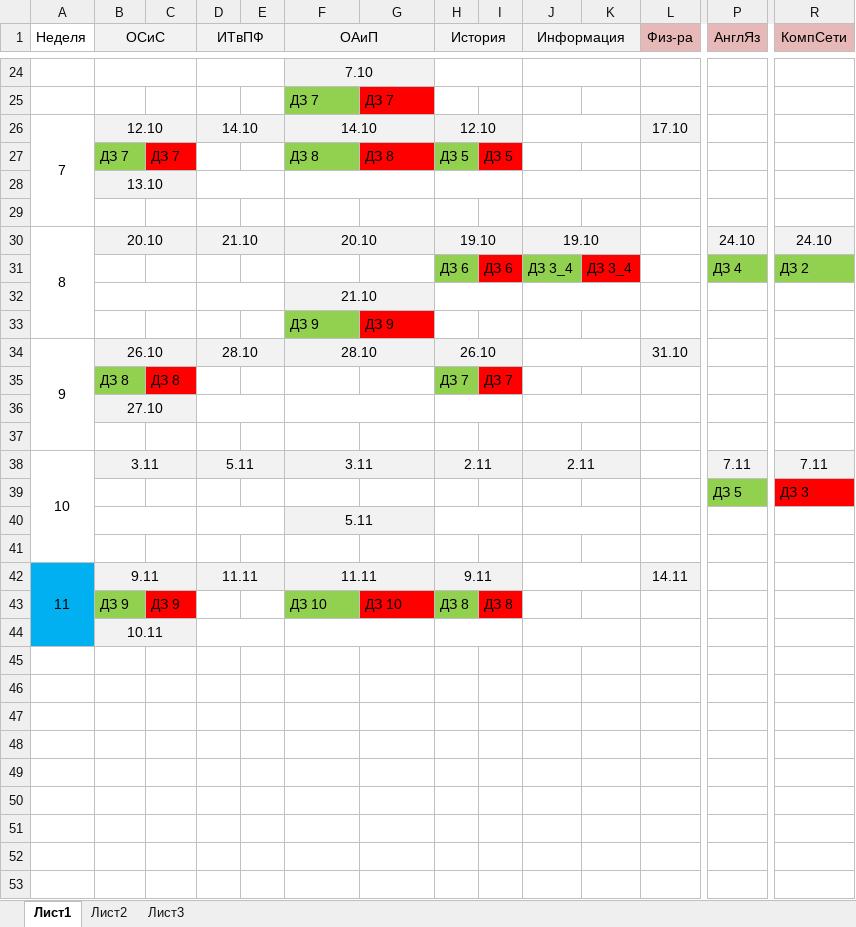
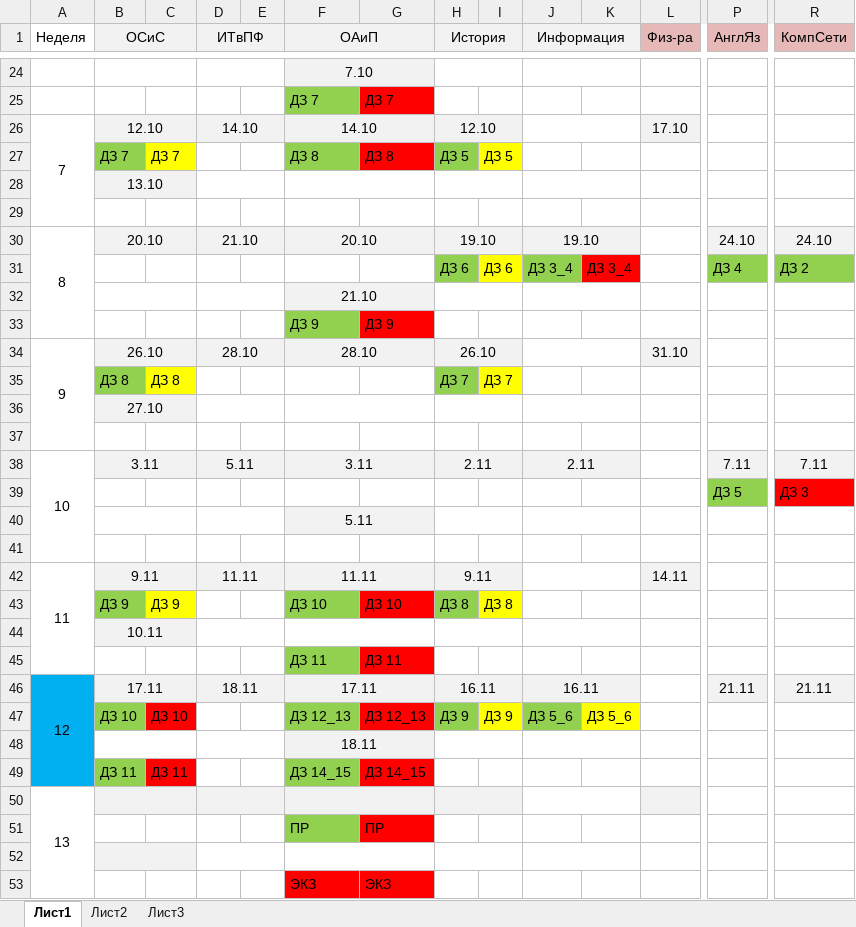
Before and after one commit to citerm/test, an Excel workbook: Задания.xlsx, sheet Лист1, drawn as a sheet; only a part is shown, gaps mark what is left out; values as stored, in another font and other column widths than the file's, no borders; rows hold the shown columns only; the diff covers the shown part only; the diff names each change by its address in the sheet, - before the commit and + after, or states it on an @@ line.

Commit message:
последние задания по осис и оаип

```diff
--- a/Задания.xlsx (sheet Лист1)
+++ b/Задания.xlsx (sheet Лист1)
-C27 fill: #FF0000
+C27 fill: #FFFF00
-I27 fill: #FF0000
+I27 fill: #FFFF00
-I31 fill: #FF0000
+I31 fill: #FFFF00
-C35 fill: #FF0000
+C35 fill: #FFFF00
-I35 fill: #FF0000
+I35 fill: #FFFF00
-A42:A44 fill: #00B0F0
+A42:A44 fill: none
-C43 fill: #FF0000
+C43 fill: #FFFF00
-I43 fill: #FF0000
+I43 fill: #FFFF00
+row 45:  |  |  |  |  | ДЗ 11 | ДЗ 11
+row 46: 12 | 17.11 |  | 18.11 |  | 17.11 |  | 16.11 |  | 16.11 |  |  | 21.11 | 21.11
+row 47:  | ДЗ 10 | ДЗ 10 |  |  | ДЗ 12_13 | ДЗ 12_13 | ДЗ 9 | ДЗ 9 | ДЗ 5_6 | ДЗ 5_6
+row 48:  |  |  |  |  | 18.11
+row 49:  | ДЗ 11 | ДЗ 11 |  |  | ДЗ 14_15 | ДЗ 14_15
+row 50: 13
+row 51:  |  |  |  |  | ПР | ПР
+row 52: (empty)
+row 53:  |  |  |  |  | ЭКЗ | ЭКЗ
```
Also changed, not shown: cell formats elsewhere in this sheet, 5 other files.
